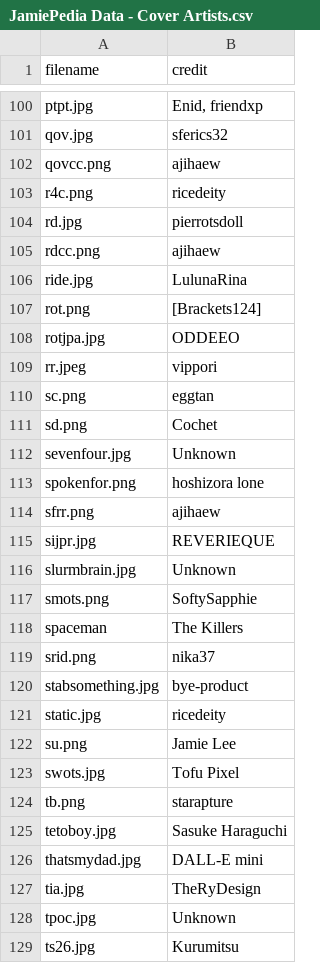
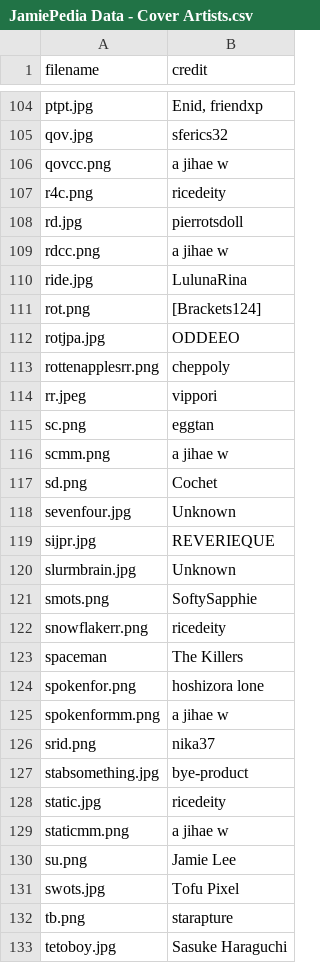
Before and after one commit to JamiePediaTeam/JamiePedia, a CSV file: public/csv/JamiePedia Data - Cover Artists.csv, drawn as a sheet; only a part is shown, gaps mark what is left out; the shorter side is filled out with more unchanged rows; the diff covers the shown part only.

```diff
--- a/public/csv/JamiePedia Data - Cover Artists.csv
+++ b/public/csv/JamiePedia Data - Cover Artists.csv
@@ -101,6 +105,6 @@ ptpt.jpg,"Enid, friendxp"
 qov.jpg,sferics32
-qovcc.png,ajihaew
+qovcc.png,a jihae w
 r4c.png,ricedeity
 rd.jpg,pierrotsdoll
-rdcc.png,ajihaew
+rdcc.png,a jihae w
 ride.jpg,LulunaRina
@@ -108,8 +112,8 @@ rot.png,[Brackets124]
 rotjpa.jpg,ODDEEO
+rottenapplesrr.png,cheppoly
 rr.jpeg,vippori
 sc.png,eggtan
+scmm.png,a jihae w
 sd.png,Cochet
 sevenfour.jpg,Unknown
-spokenfor.png,hoshizora lone
-sfrr.png,ajihaew
 sijpr.jpg,REVERIEQUE
@@ -117,3 +121,6 @@ slurmbrain.jpg,Unknown
 smots.png,SoftySapphie
+snowflakerr.png,ricedeity
 spaceman,The Killers
+spokenfor.png,hoshizora lone
+spokenformm.png,a jihae w
 srid.png,nika37
@@ -121,2 +128,3 @@ stabsomething.jpg,bye-product
 static.jpg,ricedeity
+staticmm.png,a jihae w
 su.png,Jamie Lee
```
Also changed, not shown: 4 added rows and 7 edited cells elsewhere in this file, public/csv/JamiePedia Data - Artists.csv, public/csv/JamiePedia Data - References.csv, 24 other files.
